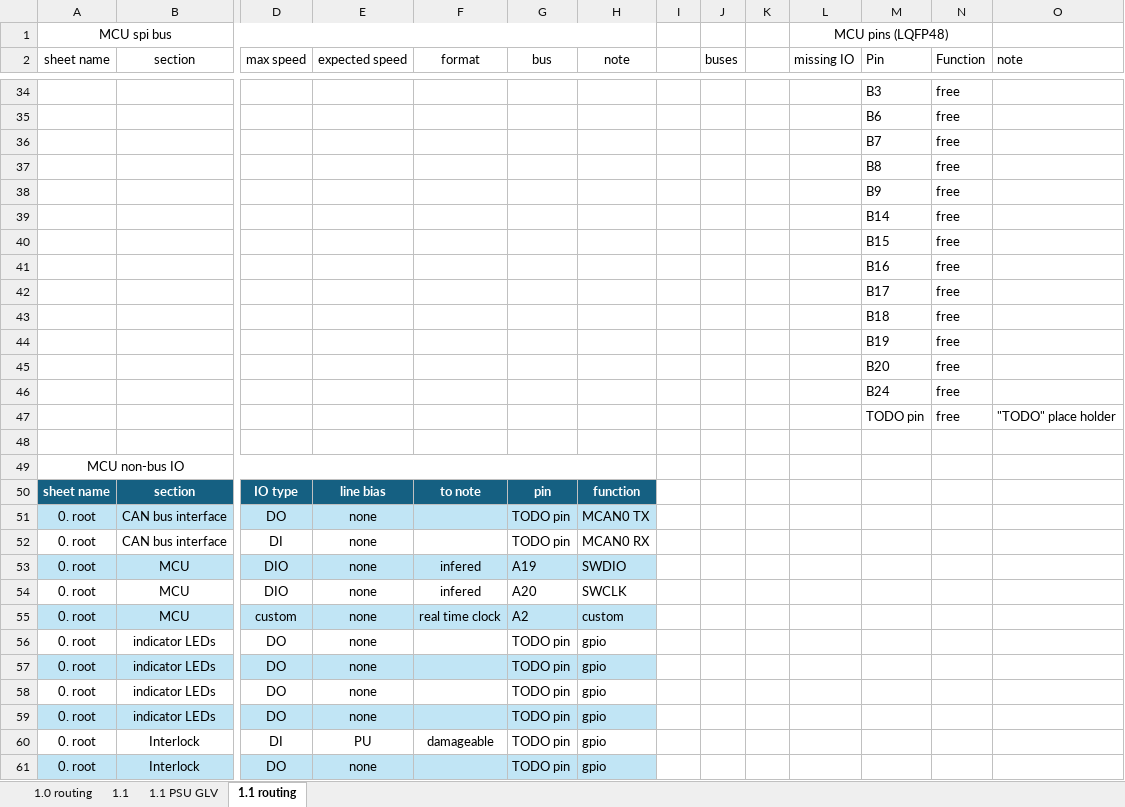
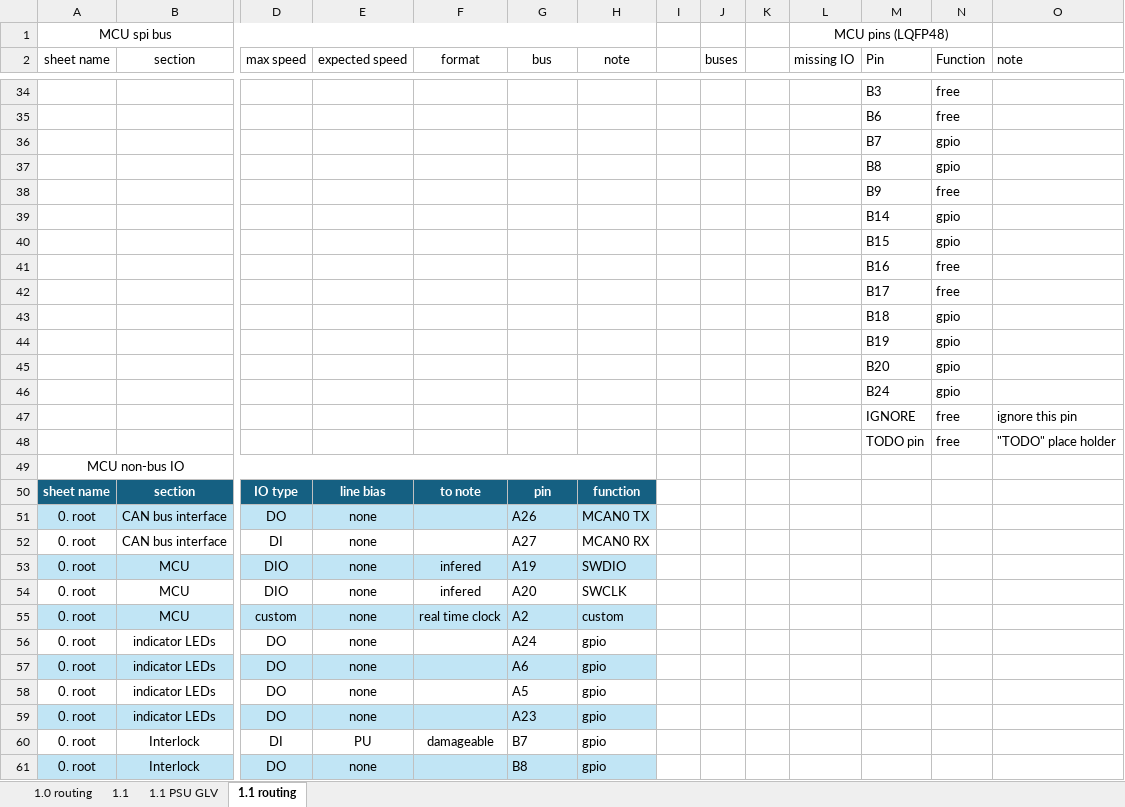
Before and after one commit to Gregification/BeeMS, an Excel workbook: hardware/MasterBoard_A/Meta MasterBoard A.xlsx, sheet 1.1 routing, drawn as a sheet; only a part is shown, gaps mark what is left out; values as stored, in another font and other column widths than the file's, no borders; conditional formats and table styles not drawn; removed rows and columns are numbered as before the commit, all else as after; rows hold the shown columns only; the diff covers the shown part only; the diff names each change by its address in the sheet, - before the commit and + after, or states it on an @@ line.

```diff
--- a/hardware/MasterBoard_A/Meta MasterBoard A.xlsx (sheet 1.1 routing)
+++ b/hardware/MasterBoard_A/Meta MasterBoard A.xlsx (sheet 1.1 routing)
-N36:N37 (Function): free
+N36:N37 (Function): gpio
-N39:N40 (Function): free
+N39:N40 (Function): gpio
-N43:N46 (Function): free
+N43:N46 (Function): gpio
+row 47:  |  |  |  |  |  |  |  |  |  |  | IGNORE | free | ignore this pin
-row 48: (empty)
-G51 (bus): TODO pin
+G51 (bus): A26
-G52 (bus): TODO pin
+G52 (bus): A27
-G56 (bus): TODO pin
+G56 (bus): A24
-G57 (bus): TODO pin
+G57 (bus): A6
-G58 (bus): TODO pin
+G58 (bus): A5
-G59 (bus): TODO pin
+G59 (bus): A23
-G60 (bus): TODO pin
+G60 (bus): B7
-G61 (bus): TODO pin
+G61 (bus): B8
```
Also changed, not shown: 38 edited cells elsewhere in this sheet, 5 other files.
